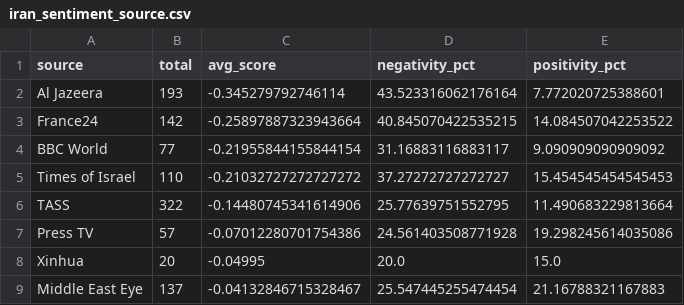
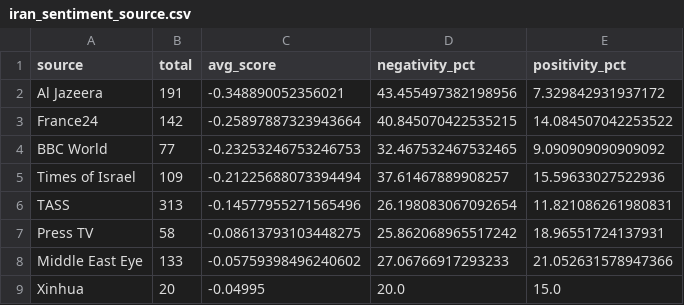
Before and after one commit to mcasrom/iran-osint-monitor, a CSV file: data/processed/iran_sentiment_source.csv, drawn as a sheet.

```diff
--- a/data/processed/iran_sentiment_source.csv
+++ b/data/processed/iran_sentiment_source.csv
@@ -1,9 +1,9 @@
 source,total,avg_score,negativity_pct,positivity_pct
-Al Jazeera,193,-0.345279792746114,43.523316062176164,7.772020725388601
+Al Jazeera,191,-0.348890052356021,43.455497382198956,7.329842931937172
 France24,142,-0.25897887323943664,40.845070422535215,14.084507042253522
-BBC World,77,-0.21955844155844154,31.16883116883117,9.090909090909092
-Times of Israel,110,-0.21032727272727272,37.27272727272727,15.454545454545453
-TASS,322,-0.14480745341614906,25.77639751552795,11.490683229813664
-Press TV,57,-0.07012280701754386,24.561403508771928,19.298245614035086
+BBC World,77,-0.23253246753246753,32.467532467532465,9.090909090909092
+Times of Israel,109,-0.21225688073394494,37.61467889908257,15.59633027522936
+TASS,313,-0.14577955271565496,26.198083067092654,11.821086261980831
+Press TV,58,-0.08613793103448275,25.862068965517242,18.96551724137931
+Middle East Eye,133,-0.05759398496240602,27.06766917293233,21.052631578947366
 Xinhua,20,-0.04995,20.0,15.0
-Middle East Eye,137,-0.04132846715328467,25.547445255474454,21.16788321167883
```
Also changed, not shown: data/processed/iran_keywords.csv, data/processed/iran_narratives.csv, 8 other files.
